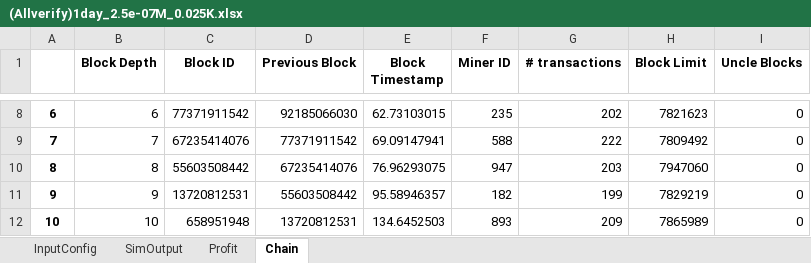
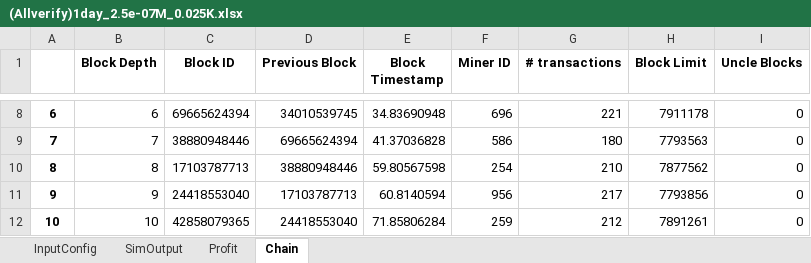
Before and after one commit to VIVPM/Blocksim_Delegated_Reputation_based_Proof_of_Probability_using_Game_Theory, an Excel workbook: (Allverify)1day_2.5e-07M_0.025K.xlsx, sheet Chain, drawn as a sheet; only a part is shown, gaps mark what is left out; values as stored, in another font and other column widths than the file's, no borders; the diff covers the shown part only; the diff names each change by its address in the sheet, - before the commit and + after, or states it on an @@ line.

```diff
--- a/(Allverify)1day_2.5e-07M_0.025K.xlsx (sheet Chain)
+++ b/(Allverify)1day_2.5e-07M_0.025K.xlsx (sheet Chain)
-C8 (Block ID): 77371911542
+C8 (Block ID): 69665624394
-D8 (Previous Block): 92185066030
+D8 (Previous Block): 34010539745
-E8 (Block Timestamp): 62.73103015
+E8 (Block Timestamp): 34.83690948
-F8 (Miner ID): 235
+F8 (Miner ID): 696
-G8 (# transactions): 202
+G8 (# transactions): 221
-H8 (Block Limit): 7821623
+H8 (Block Limit): 7911178
-C9 (Block ID): 67235414076
+C9 (Block ID): 38880948446
-D9 (Previous Block): 77371911542
+D9 (Previous Block): 69665624394
-E9 (Block Timestamp): 69.09147941
+E9 (Block Timestamp): 41.37036828
-F9 (Miner ID): 588
+F9 (Miner ID): 586
-G9 (# transactions): 222
+G9 (# transactions): 180
-H9 (Block Limit): 7809492
+H9 (Block Limit): 7793563
-C10 (Block ID): 55603508442
+C10 (Block ID): 17103787713
-D10 (Previous Block): 67235414076
+D10 (Previous Block): 38880948446
-E10 (Block Timestamp): 76.96293075
+E10 (Block Timestamp): 59.80567598
-F10 (Miner ID): 947
+F10 (Miner ID): 254
-G10 (# transactions): 203
+G10 (# transactions): 210
-H10 (Block Limit): 7947060
+H10 (Block Limit): 7877562
-C11 (Block ID): 13720812531
+C11 (Block ID): 24418553040
-D11 (Previous Block): 55603508442
+D11 (Previous Block): 17103787713
-E11 (Block Timestamp): 95.58946357
+E11 (Block Timestamp): 60.8140594
-F11 (Miner ID): 182
+F11 (Miner ID): 956
-G11 (# transactions): 199
+G11 (# transactions): 217
-H11 (Block Limit): 7829219
+H11 (Block Limit): 7793856
-C12 (Block ID): 658951948
+C12 (Block ID): 42858079365
-D12 (Previous Block): 13720812531
+D12 (Previous Block): 24418553040
-E12 (Block Timestamp): 134.6452503
+E12 (Block Timestamp): 71.85806284
-F12 (Miner ID): 893
+F12 (Miner ID): 259
-G12 (# transactions): 209
+G12 (# transactions): 212
-H12 (Block Limit): 7865989
+H12 (Block Limit): 7891261
```
Also changed, not shown: 5 removed rows and 451 edited cells elsewhere in this sheet, sheet Profit, sheet SimOutput, 2 other files.
